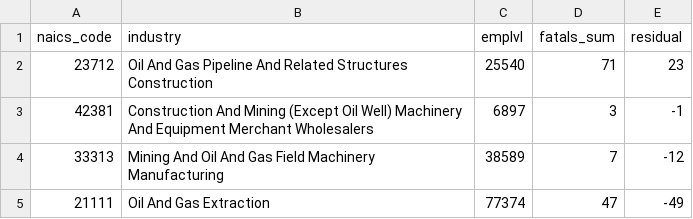
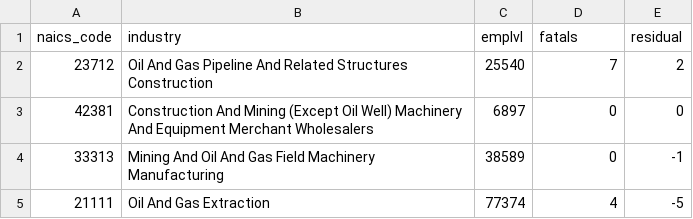
Before and after one commit to gordonje/deadly_work, a CSV file: 5_charts/tx_oilgas_industry_data.csv, drawn as a sheet.

```diff
--- a/5_charts/tx_oilgas_industry_data.csv
+++ b/5_charts/tx_oilgas_industry_data.csv
@@ -1,5 +1,5 @@
-naics_code,industry,emplvl,fatals_sum,residual
-23712,Oil And Gas Pipeline And Related Structures Construction,25540,71,23
-42381,Construction And Mining (Except Oil Well) Machinery And Equipment Merchant Wholesalers,6897,3,-1
-33313,Mining And Oil And Gas Field Machinery Manufacturing,38589,7,-12
-21111,Oil And Gas Extraction,77374,47,-49
+naics_code,industry,emplvl,fatals,residual
+23712,Oil And Gas Pipeline And Related Structures Construction,25540,7,2
+42381,Construction And Mining (Except Oil Well) Machinery And Equipment Merchant Wholesalers,6897,0,0
+33313,Mining And Oil And Gas Field Machinery Manufacturing,38589,0,-1
+21111,Oil And Gas Extraction,77374,4,-5
```
Also changed, not shown: 5_charts/tx_sector_data.csv, 2 other files.
